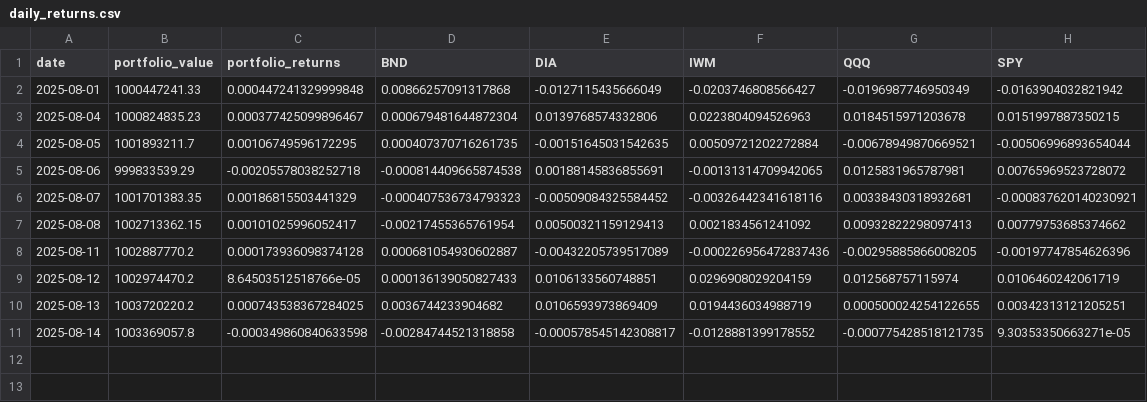
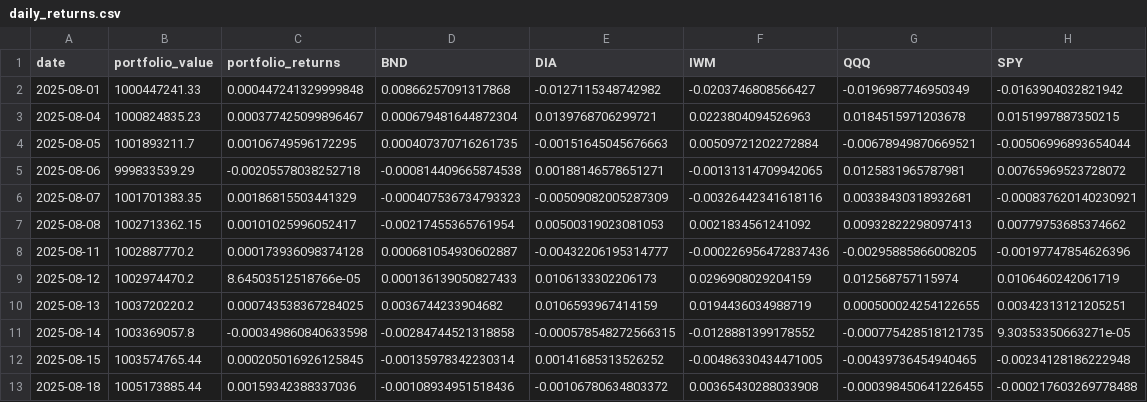
Before and after one commit to realspeculator/portfolio_1B, a CSV file: daily_returns/daily_returns.csv, drawn as a sheet.

Commit message:
Update daily_returns.csv

```diff
--- a/daily_returns/daily_returns.csv
+++ b/daily_returns/daily_returns.csv
@@ -1,11 +1,13 @@
 "date","portfolio_value","portfolio_returns","BND","DIA","IWM","QQQ","SPY"
-2025-08-01,1000447241.33,0.000447241329999848,0.00866257091317868,-0.0127115435666049,-0.0203746808566427,-0.0196987746950349,-0.0163904032821942
-2025-08-04,1000824835.23,0.000377425099896467,0.000679481644872304,0.0139768574332806,0.0223804094526963,0.0184515971203678,0.0151997887350215
-2025-08-05,1001893211.7,0.00106749596172295,0.000407370716261735,-0.00151645031542635,0.00509721202272884,-0.00678949870669521,-0.00506996893654044
-2025-08-06,999833539.29,-0.00205578038252718,-0.000814409665874538,0.00188145836855691,-0.00131314709942065,0.0125831965787981,0.00765969523728072
-2025-08-07,1001701383.35,0.00186815503441329,-0.000407536734793323,-0.00509084325584452,-0.00326442341618116,0.00338430318932681,-0.000837620140230921
-2025-08-08,1002713362.15,0.00101025996052417,-0.00217455365761954,0.00500321159129413,0.0021834561241092,0.00932822298097413,0.00779753685374662
-2025-08-11,1002887770.2,0.000173936098374128,0.000681054930602887,-0.00432205739517089,-0.000226956472837436,-0.00295885866008205,-0.00197747854626396
-2025-08-12,1002974470.2,8.64503512518766e-05,0.000136139050827433,0.0106133560748851,0.0296908029204159,0.012568757115974,0.0106460242061719
-2025-08-13,1003720220.2,0.000743538367284025,0.0036744233904682,0.0106593973869409,0.0194436034988719,0.000500024254122655,0.00342313121205251
-2025-08-14,1003369057.8,-0.000349860840633598,-0.00284744521318858,-0.000578545142308817,-0.0128881399178552,-0.000775428518121735,9.30353350663271e-05
+2025-08-01,1000447241.33,0.000447241329999848,0.00866257091317868,-0.0127115348742982,-0.0203746808566427,-0.0196987746950349,-0.0163904032821942
+2025-08-04,1000824835.23,0.000377425099896467,0.000679481644872304,0.0139768706299721,0.0223804094526963,0.0184515971203678,0.0151997887350215
+2025-08-05,1001893211.7,0.00106749596172295,0.000407370716261735,-0.00151645045676663,0.00509721202272884,-0.00678949870669521,-0.00506996893654044
+2025-08-06,999833539.29,-0.00205578038252718,-0.000814409665874538,0.00188146578651271,-0.00131314709942065,0.0125831965787981,0.00765969523728072
+2025-08-07,1001701383.35,0.00186815503441329,-0.000407536734793323,-0.00509082005287309,-0.00326442341618116,0.00338430318932681,-0.000837620140230921
+2025-08-08,1002713362.15,0.00101025996052417,-0.00217455365761954,0.00500319023081053,0.0021834561241092,0.00932822298097413,0.00779753685374662
+2025-08-11,1002887770.2,0.000173936098374128,0.000681054930602887,-0.00432206195314777,-0.000226956472837436,-0.00295885866008205,-0.00197747854626396
+2025-08-12,1002974470.2,8.64503512518766e-05,0.000136139050827433,0.0106133302206173,0.0296908029204159,0.012568757115974,0.0106460242061719
+2025-08-13,1003720220.2,0.000743538367284025,0.0036744233904682,0.0106593967414159,0.0194436034988719,0.000500024254122655,0.00342313121205251
+2025-08-14,1003369057.8,-0.000349860840633598,-0.00284744521318858,-0.000578548272566315,-0.0128881399178552,-0.000775428518121735,9.30353350663271e-05
+2025-08-15,1003574765.44,0.000205016926125845,-0.00135978342230314,0.00141685313526252,-0.00486330434471005,-0.00439736454940465,-0.00234128186222948
+2025-08-18,1005173885.44,0.00159342388337036,-0.00108934951518436,-0.00106780634803372,0.00365430288033908,-0.000398450641226455,-0.000217603269778488
```
